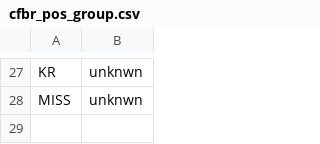
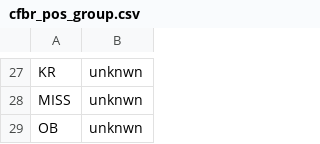
Before and after one commit to wessonmo/ncaa_fb, a CSV file: cfbr_scrape/csv/cfbr_pos_group.csv, drawn as a sheet; only a part is shown, gaps mark what is left out; the diff names each change by its address in the sheet, - before the commit and + after, or states it on an @@ line.

```diff
--- a/cfbr_scrape/csv/cfbr_pos_group.csv
+++ b/cfbr_scrape/csv/cfbr_pos_group.csv
+row 29: OB | unknwn
```
Also changed, not shown: 2 other files.
